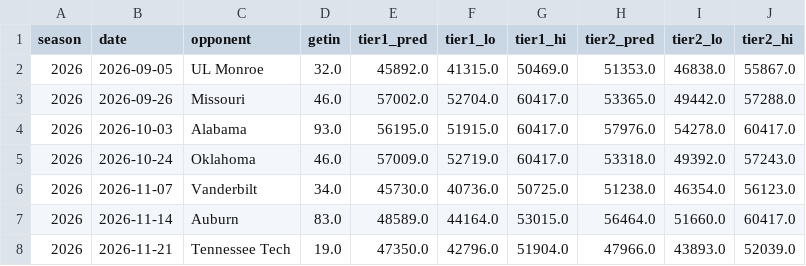
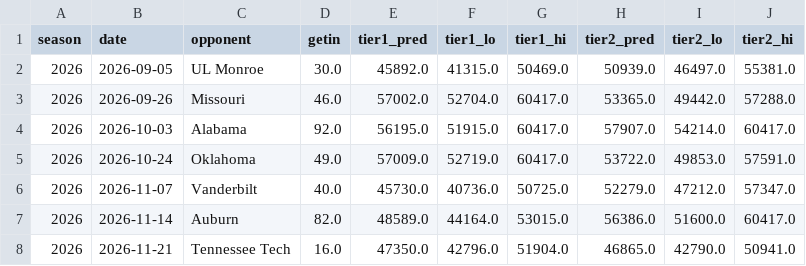
Before and after one commit to gardnerthornhill/msu-ticket-model, a CSV file: reports/predictions.csv, drawn as a sheet.

```diff
--- a/reports/predictions.csv
+++ b/reports/predictions.csv
@@ -1,8 +1,8 @@
 season,date,opponent,getin,tier1_pred,tier1_lo,tier1_hi,tier2_pred,tier2_lo,tier2_hi
-2026,2026-09-05,UL Monroe,32.0,45892.0,41315.0,50469.0,51353.0,46838.0,55867.0
+2026,2026-09-05,UL Monroe,30.0,45892.0,41315.0,50469.0,50939.0,46497.0,55381.0
 2026,2026-09-26,Missouri,46.0,57002.0,52704.0,60417.0,53365.0,49442.0,57288.0
-2026,2026-10-03,Alabama,93.0,56195.0,51915.0,60417.0,57976.0,54278.0,60417.0
-2026,2026-10-24,Oklahoma,46.0,57009.0,52719.0,60417.0,53318.0,49392.0,57243.0
-2026,2026-11-07,Vanderbilt,34.0,45730.0,40736.0,50725.0,51238.0,46354.0,56123.0
-2026,2026-11-14,Auburn,83.0,48589.0,44164.0,53015.0,56464.0,51660.0,60417.0
-2026,2026-11-21,Tennessee Tech,19.0,47350.0,42796.0,51904.0,47966.0,43893.0,52039.0
+2026,2026-10-03,Alabama,92.0,56195.0,51915.0,60417.0,57907.0,54214.0,60417.0
+2026,2026-10-24,Oklahoma,49.0,57009.0,52719.0,60417.0,53722.0,49853.0,57591.0
+2026,2026-11-07,Vanderbilt,40.0,45730.0,40736.0,50725.0,52279.0,47212.0,57347.0
+2026,2026-11-14,Auburn,82.0,48589.0,44164.0,53015.0,56386.0,51600.0,60417.0
+2026,2026-11-21,Tennessee Tech,16.0,47350.0,42796.0,51904.0,46865.0,42790.0,50941.0
```
Also changed, not shown: data/features.csv, data/tickets.csv, 13 other files.
